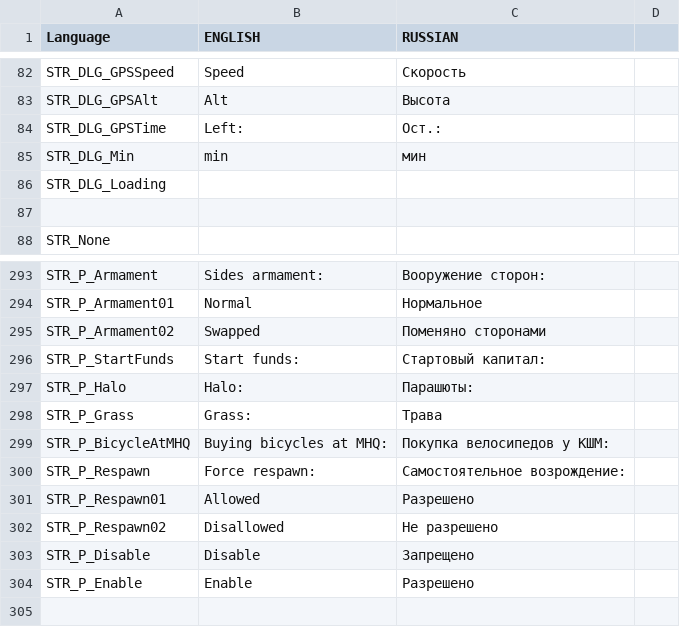
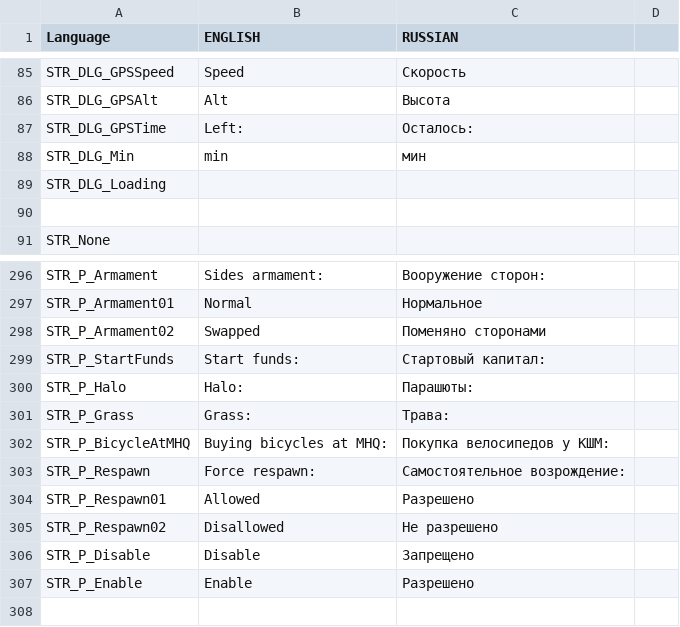
Before and after one commit to hia3/FT-2, a CSV file: stringtable.csv, drawn as a sheet; only a part is shown, gaps mark what is left out; the diff covers the shown part only.

```diff
--- a/stringtable.csv
+++ b/stringtable.csv
@@ -83,3 +86,3 @@ STR_DLG_GPSSpeed,"Speed","Скорость"
 STR_DLG_GPSAlt,"Alt","Высота"
-STR_DLG_GPSTime,"Left:","Ост.:"
+STR_DLG_GPSTime,"Left:","Осталось:"
 STR_DLG_Min,"min","мин"
@@ -297,3 +300,3 @@ STR_P_StartFunds,"Start funds:","Стартовый капитал:"
 STR_P_Halo,"Halo:","Парашюты:"
-STR_P_Grass,"Grass:","Трава"
+STR_P_Grass,"Grass:","Трава:"
 STR_P_BicycleAtMHQ,"Buying bicycles at MHQ:","Покупка велосипедов у КШМ:"
```
Also changed, not shown: 3 added rows and 7 edited cells elsewhere in this file, 4 other files.
